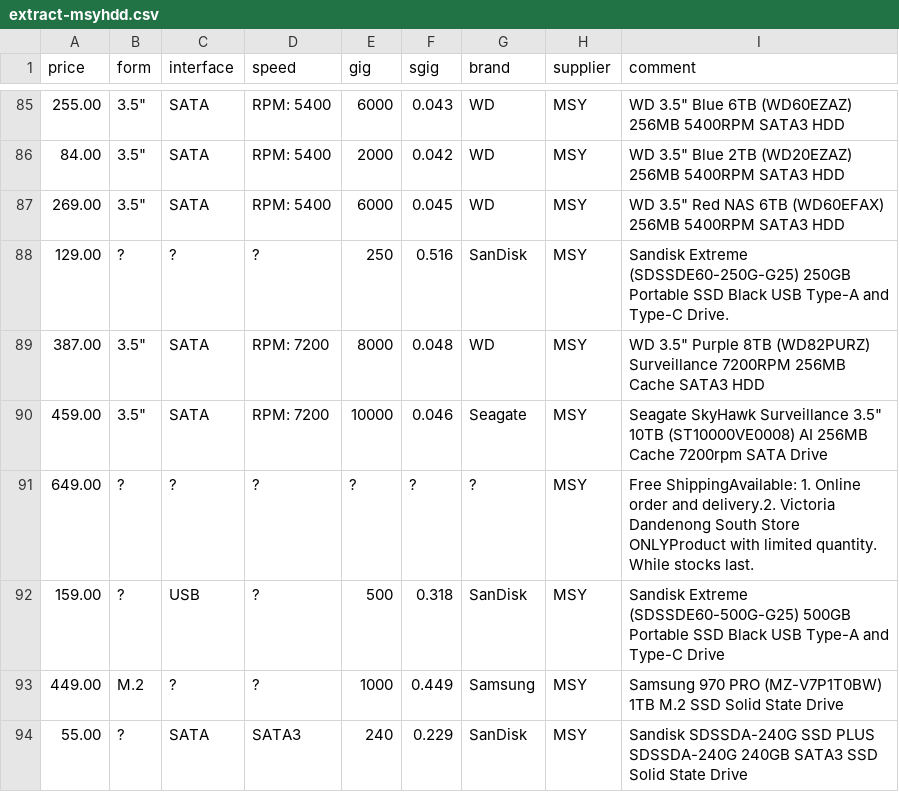
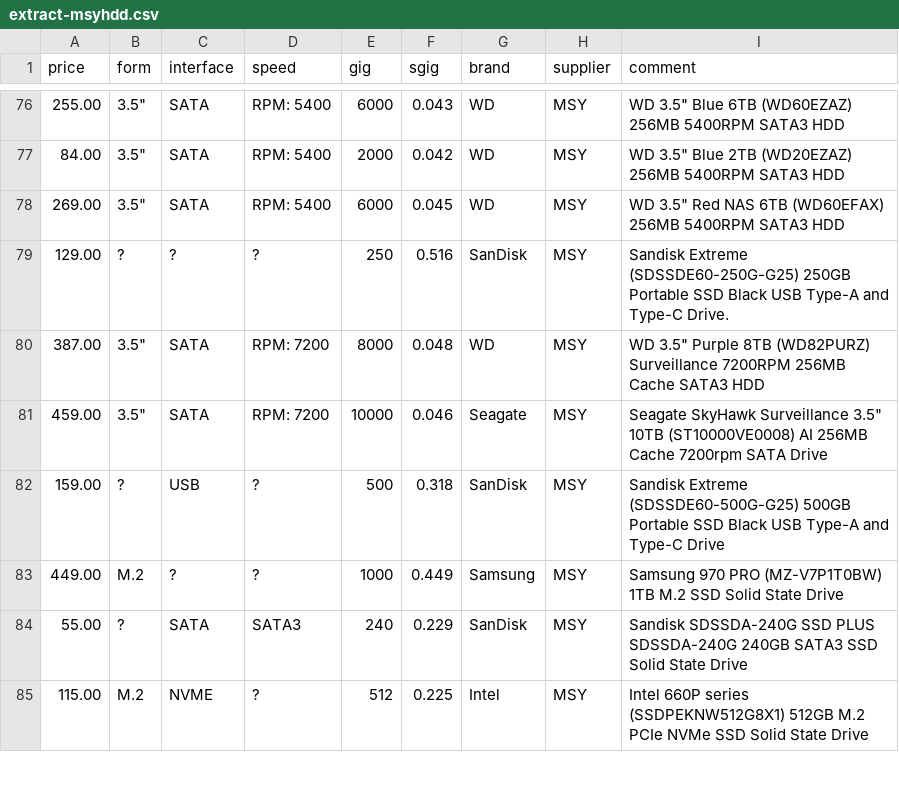
Before and after one commit to hamishcoleman/scrape-storage-prices, a CSV file: extract-msyhdd.csv, drawn as a sheet; only a part is shown, gaps mark what is left out; the shorter side is filled out with more unchanged rows; the diff covers the shown part only.

```diff
--- a/extract-msyhdd.csv
+++ b/extract-msyhdd.csv
@@ -90,3 +81,2 @@ price,form,interface,speed,gig,sgig,brand,supplier,comment
 459.00,"3.5""",SATA,"RPM:  7200",10000,0.046,Seagate,MSY,"Seagate SkyHawk Surveillance 3.5"" 10TB (ST10000VE0008) AI 256MB Cache 7200rpm SATA Drive"
-649.00,?,?,?,?,?,?,MSY,"Free ShippingAvailable: 1. Online order and delivery.2. Victoria Dandenong South Store ONLYProduct with limited quantity. While stocks last."
 159.00,?,USB,?,500,0.318,SanDisk,MSY,"Sandisk Extreme (SDSSDE60-500G-G25) 500GB Portable SSD Black USB Type-A and Type-C Drive"
```
Also changed, not shown: 2 added rows, 15 removed rows, 1 moved row and 5 edited cells elsewhere in this file, extract-cplstorage.csv, 28 other files.
